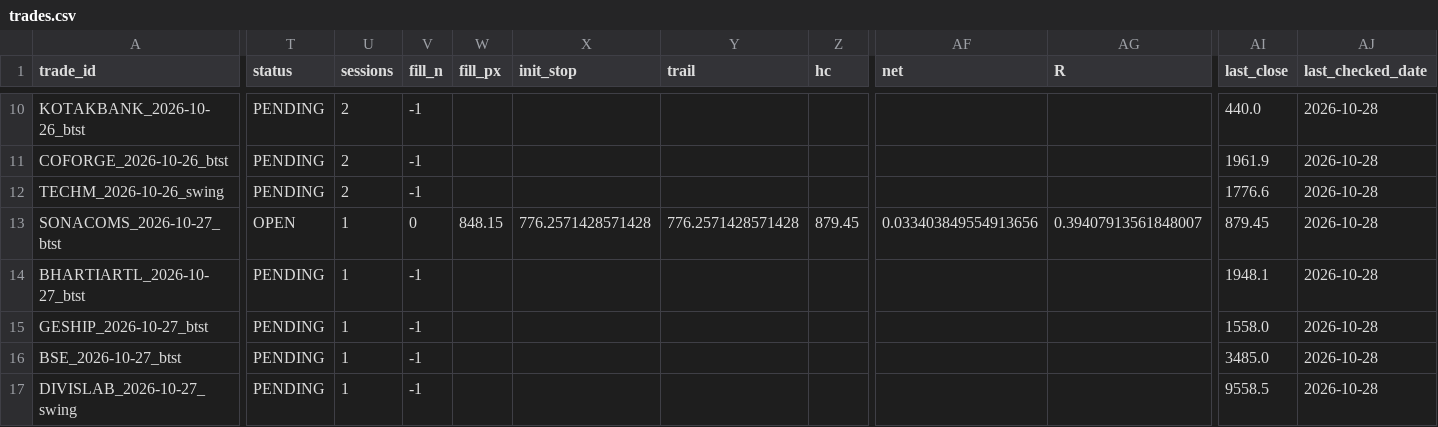
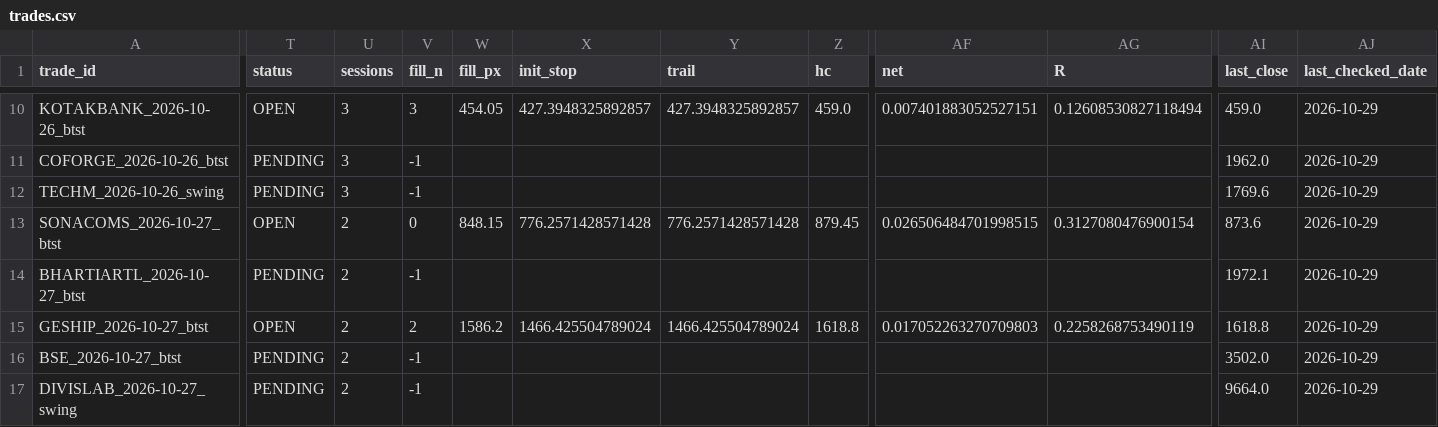
Before and after one commit to spy15007-arch/nifty-scnr, a CSV file: tracking/trades.csv, drawn as a sheet; only a part is shown, gaps mark what is left out; the diff covers the shown part only; the diff names each change by its address in the sheet, - before the commit and + after, or states it on an @@ line.

```diff
--- a/tracking/trades.csv
+++ b/tracking/trades.csv
-T10 (status): PENDING
+T10 (status): OPEN
-U10:U12 (sessions): 2
+U10:U12 (sessions): 3
-V10 (fill_n): -1
+V10 (fill_n): 3
-W10 (fill_px): (empty)
+W10 (fill_px): 454.05
-X10 (init_stop): (empty)
+X10 (init_stop): 427.3948325892857
-Y10 (trail): (empty)
+Y10 (trail): 427.3948325892857
-Z10 (hc): (empty)
+Z10 (hc): 459.0
-AF10 (net): (empty)
+AF10 (net): 0.007401883052527151
-AG10 (R): (empty)
+AG10 (R): 0.12608530827118494
-AI10 (last_close): 440.0
+AI10 (last_close): 459.0
-AJ10:AJ17 (last_checked_date): 2026-10-28
+AJ10:AJ17 (last_checked_date): 2026-10-29
-AI11 (last_close): 1961.9
+AI11 (last_close): 1962.0
-AI12 (last_close): 1776.6
+AI12 (last_close): 1769.6
-U13:U17 (sessions): 1
+U13:U17 (sessions): 2
-AF13 (net): 0.033403849554913656
+AF13 (net): 0.026506484701998515
-AG13 (R): 0.39407913561848007
+AG13 (R): 0.3127080476900154
-AI13 (last_close): 879.45
+AI13 (last_close): 873.6
-AI14 (last_close): 1948.1
+AI14 (last_close): 1972.1
-T15 (status): PENDING
+T15 (status): OPEN
-V15 (fill_n): -1
+V15 (fill_n): 2
-W15 (fill_px): (empty)
+W15 (fill_px): 1586.2
-X15 (init_stop): (empty)
+X15 (init_stop): 1466.425504789024
-Y15 (trail): (empty)
+Y15 (trail): 1466.425504789024
-Z15 (hc): (empty)
+Z15 (hc): 1618.8
-AF15 (net): (empty)
+AF15 (net): 0.017052263270709803
-AG15 (R): (empty)
+AG15 (R): 0.2258268753490119
-AI15 (last_close): 1558.0
+AI15 (last_close): 1618.8
-AI16 (last_close): 3485.0
+AI16 (last_close): 3502.0
-AI17 (last_close): 9558.5
+AI17 (last_close): 9664.0
```
Also changed, not shown: 85 edited cells elsewhere in this file, 10 other files.
